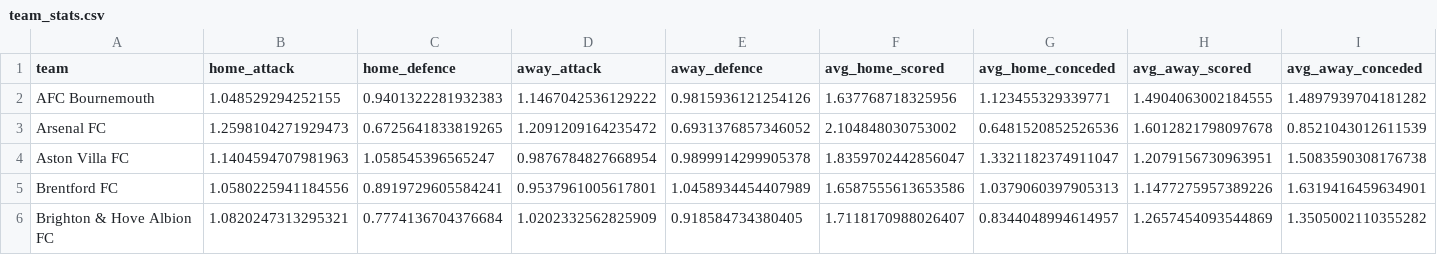
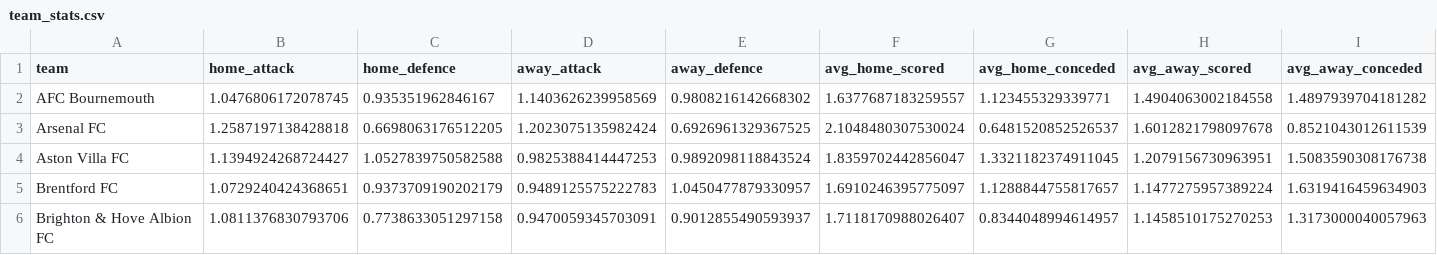
Before and after one commit to samelgar141-netizen/football-value-bot, a CSV file: data/processed/team_stats.csv, drawn as a sheet; only a part is shown; the diff covers the shown part only.

```diff
--- a/data/processed/team_stats.csv
+++ b/data/processed/team_stats.csv
@@ -1,6 +1,6 @@
 team,home_attack,home_defence,away_attack,away_defence,avg_home_scored,avg_home_conceded,avg_away_scored,avg_away_conceded
-AFC Bournemouth,1.048529294252155,0.9401322281932383,1.1467042536129222,0.9815936121254126,1.637768718325956,1.123455329339771,1.4904063002184555,1.4897939704181282
-Arsenal FC,1.2598104271929473,0.6725641833819265,1.2091209164235472,0.6931376857346052,2.104848030753002,0.6481520852526536,1.6012821798097678,0.8521043012611539
-Aston Villa FC,1.1404594707981963,1.058545396565247,0.9876784827668954,0.9899914299905378,1.8359702442856047,1.3321182374911047,1.2079156730963951,1.5083590308176738
-Brentford FC,1.0580225941184556,0.8919729605584241,0.9537961005617801,1.0458934454407989,1.6587555613653586,1.0379060397905313,1.1477275957389226,1.6319416459634901
-Brighton & Hove Albion FC,1.0820247313295321,0.7774136704376684,1.0202332562825909,0.918584734380405,1.7118170988026407,0.8344048994614957,1.2657454093544869,1.3505002110355282
+AFC Bournemouth,1.0476806172078745,0.935351962846167,1.1403626239958569,0.9808216142668302,1.6377687183259557,1.123455329339771,1.4904063002184558,1.4897939704181282
+Arsenal FC,1.2587197138428818,0.6698063176512205,1.2023075135982424,0.6926961329367525,2.1048480307530024,0.6481520852526537,1.6012821798097678,0.8521043012611539
+Aston Villa FC,1.1394924268724427,1.0527839750582588,0.9825388414447253,0.9892098118843524,1.8359702442856047,1.3321182374911045,1.2079156730963951,1.5083590308176738
+Brentford FC,1.0729240424368651,0.9373709190202179,0.9489125575222783,1.0450477879330957,1.6910246395775097,1.1288844755817657,1.1477275957389224,1.6319416459634903
+Brighton & Hove Albion FC,1.0811376830793706,0.7738633051297158,0.9470059345703091,0.9012855490593937,1.7118170988026407,0.8344048994614957,1.1458510175270253,1.3173000040057963
```
Also changed, not shown: 100 edited cells elsewhere in this file, ledger/bets.csv, reports/value_bets_latest.csv, 1 other file.
